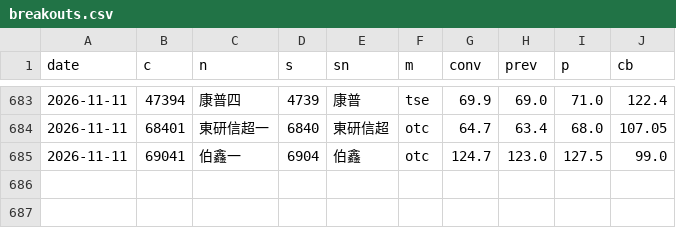
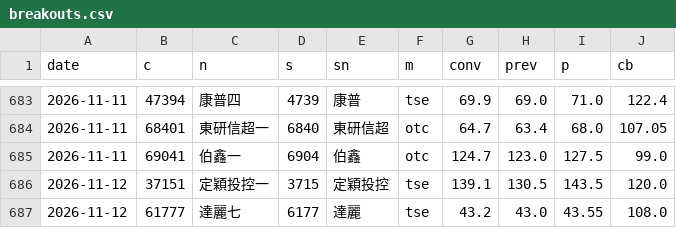
Before and after one commit to 1793leo/taiwan-market-dashboard, a CSV file: data/cb/breakouts.csv, drawn as a sheet; only a part is shown, gaps mark what is left out; the diff names each change by its address in the sheet, - before the commit and + after, or states it on an @@ line.

```diff
--- a/data/cb/breakouts.csv
+++ b/data/cb/breakouts.csv
+row 686: 2026-11-12 | 37151 | 定穎投控一 | 3715 | 定穎投控 | tse | 139.1 | 130.5 | 143.5 | 120.0
+row 687: 2026-11-12 | 61777 | 達麗七 | 6177 | 達麗 | tse | 43.2 | 43.0 | 43.55 | 108.0
```
Also changed, not shown: data/block/2026-11.csv, data/block/dates.csv, 3 other files.
